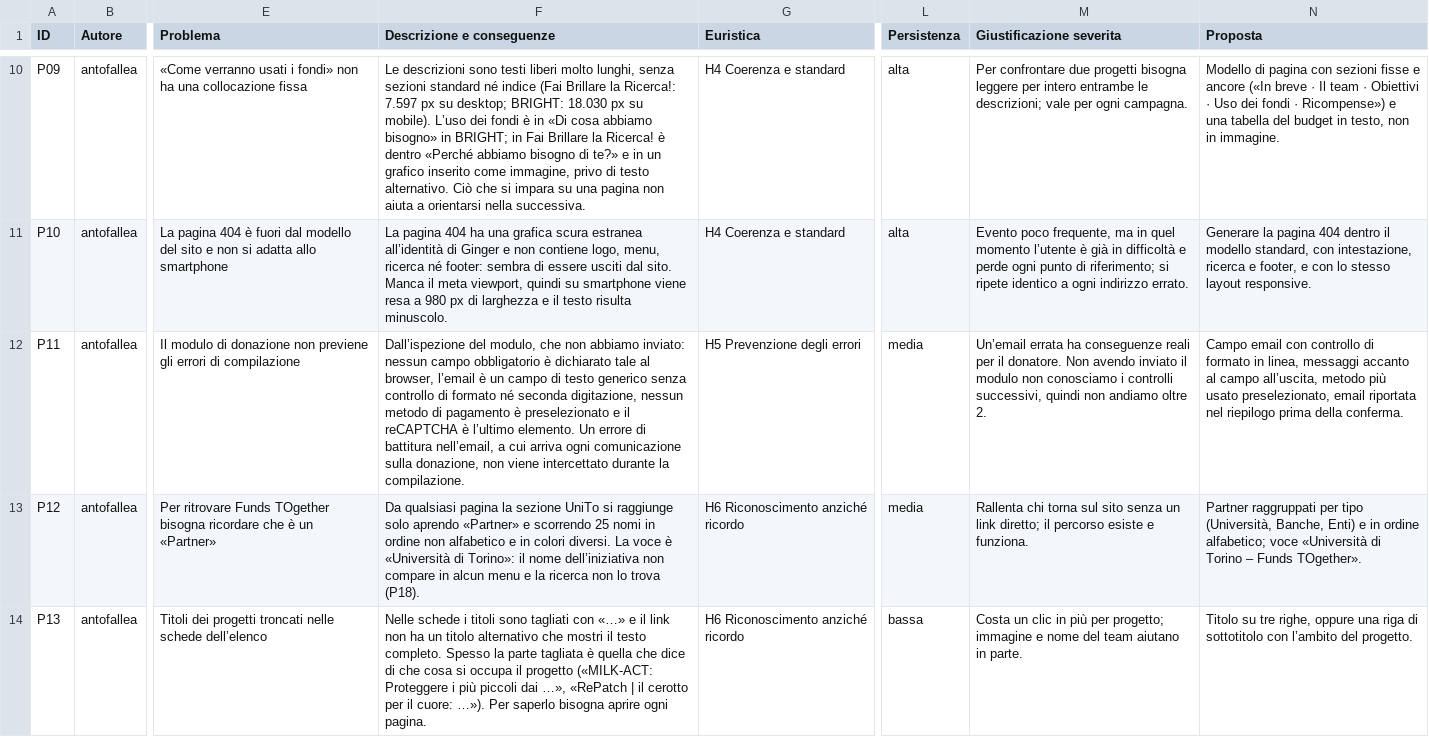
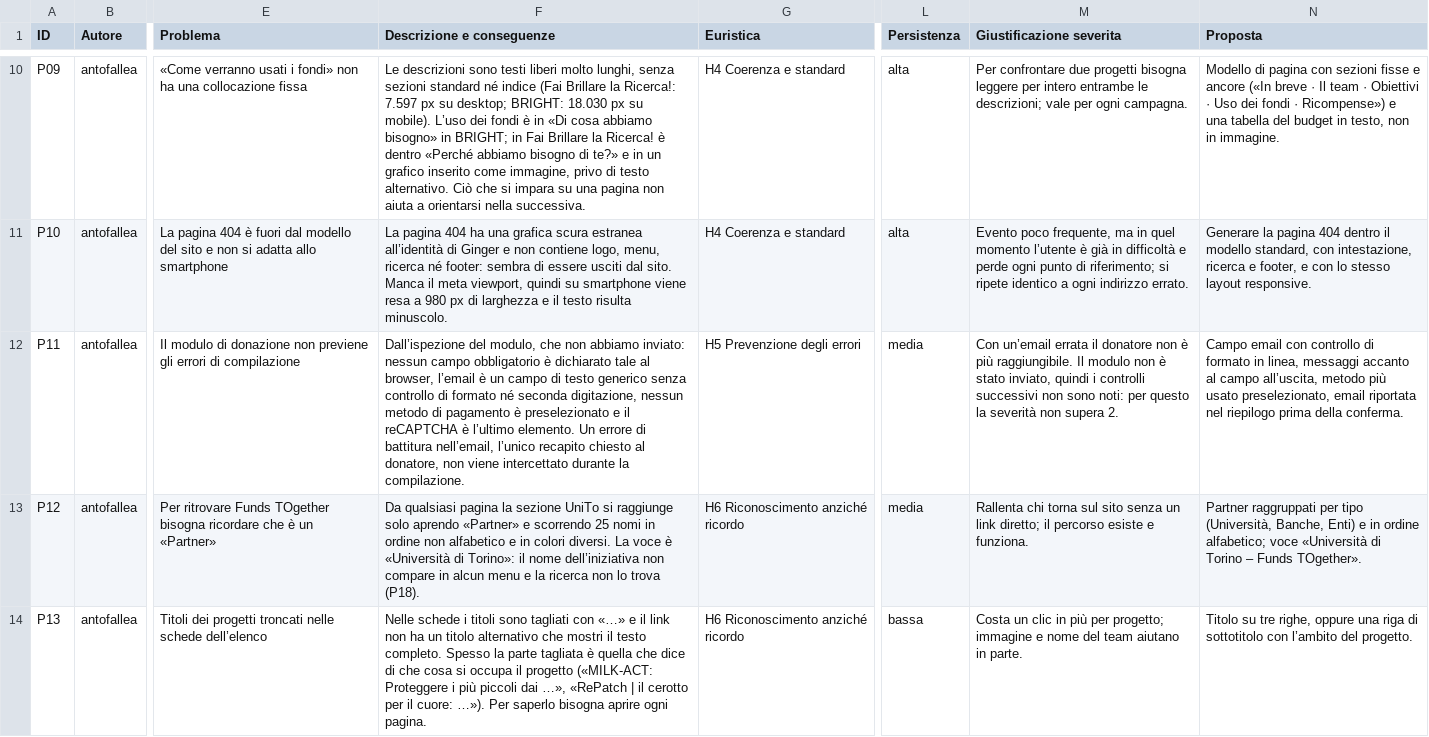
Before and after one commit to andreock/hci_gruppo_a, a CSV file: assignment1/parti/antofallea/problemi_antofallea.csv, drawn as a sheet; only a part is shown, gaps mark what is left out; the diff covers the shown part only; the diff names each change by its address in the sheet, - before the commit and + after, or states it on an @@ line.

```diff
--- a/assignment1/parti/antofallea/problemi_antofallea.csv
+++ b/assignment1/parti/antofallea/problemi_antofallea.csv
-F12 (Descrizione e conseguenze): …battitura nell’email, a cui arriva ogni comunicazione sulla donazione, non viene…
+F12 (Descrizione e conseguenze): …battitura nell’email, l’unico recapito chiesto al donatore, non viene…
-M12 (Giustificazione severita): Un’email errata ha conseguenze reali per il donatore. Non avendo inviato il modulo non conosciamo i controlli successivi, quindi non andiamo oltre 2.
+M12 (Giustificazione severita): Con un’email errata il donatore non è più raggiungibile. Il modulo non è stato inviato, quindi i controlli successivi non sono noti: per questo la severità non supera 2.
```
Also changed, not shown: 2 edited cells elsewhere in this file, 3 other files.
